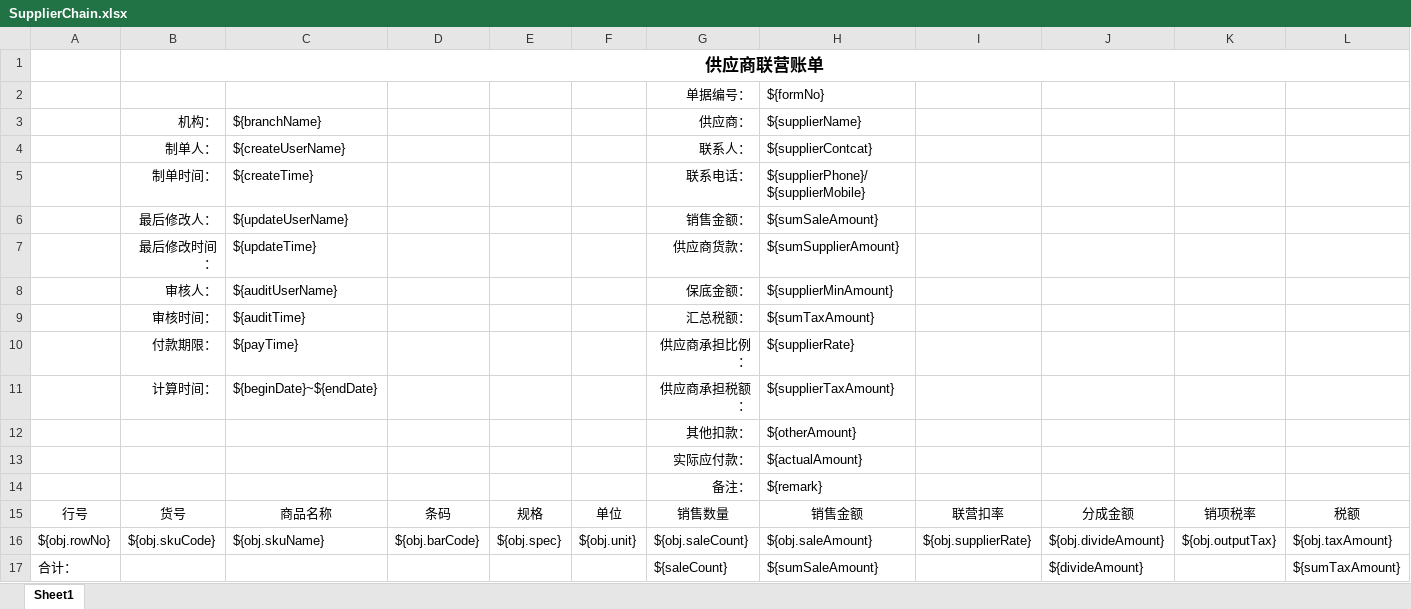
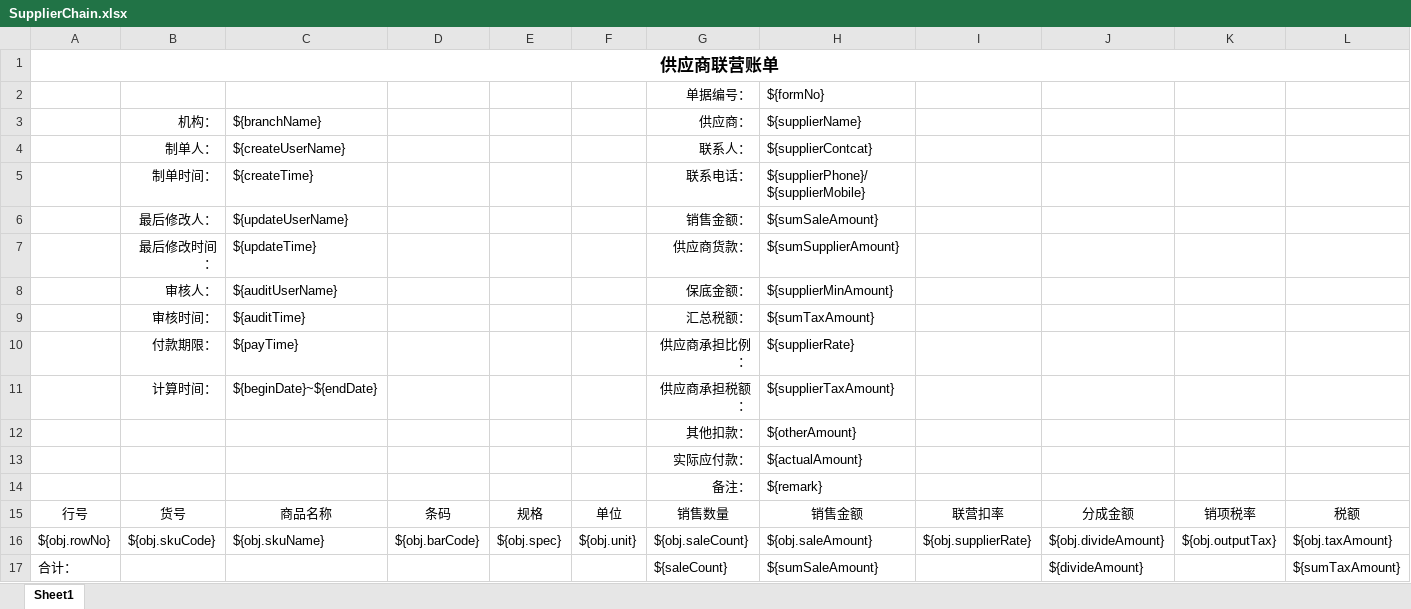
Before and after one commit to zly1988203/easyUI-web, an Excel workbook: src/main/resources/template/excel/export/SupplierChain.xlsx, sheet Sheet1, drawn as a sheet; values as stored, in another font and other column widths than the file's, no borders; removed rows and columns are numbered as before the commit, all else as after; the diff names each change by its address in the sheet, - before the commit and + after, or states it on an @@ line.

```diff
--- a/src/main/resources/template/excel/export/SupplierChain.xlsx (sheet Sheet1)
+++ b/src/main/resources/template/excel/export/SupplierChain.xlsx (sheet Sheet1)
-row 1:  | 供应商联营账单
+row 1: 供应商联营账单
```
Also changed, not shown: src/main/resources/template/excel/export/SupplierCheck.xlsx, src/main/resources/template/excel/export/SupplierSettle.xlsx, 7 other files.
